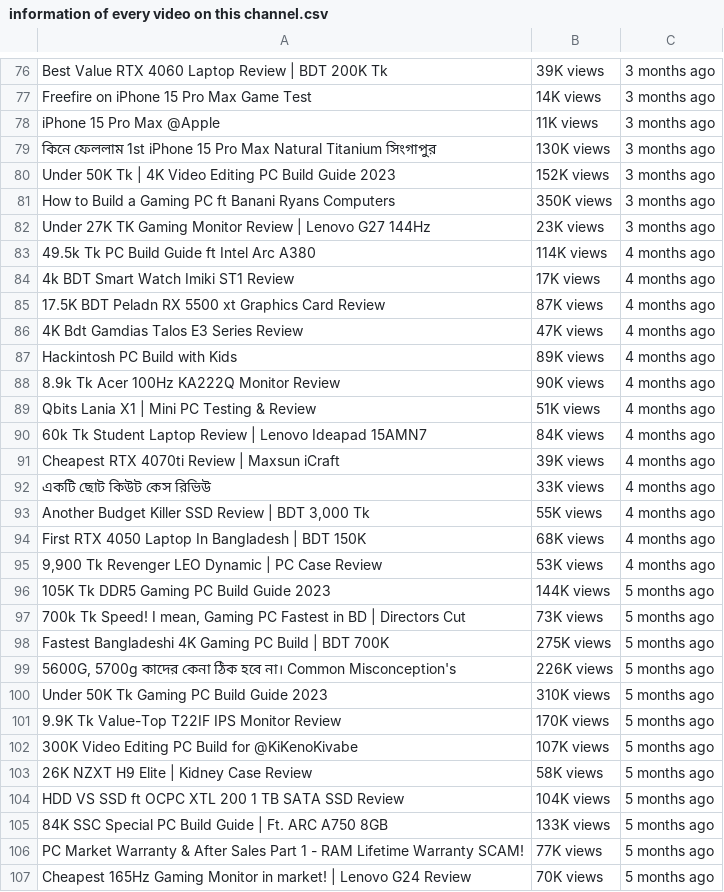
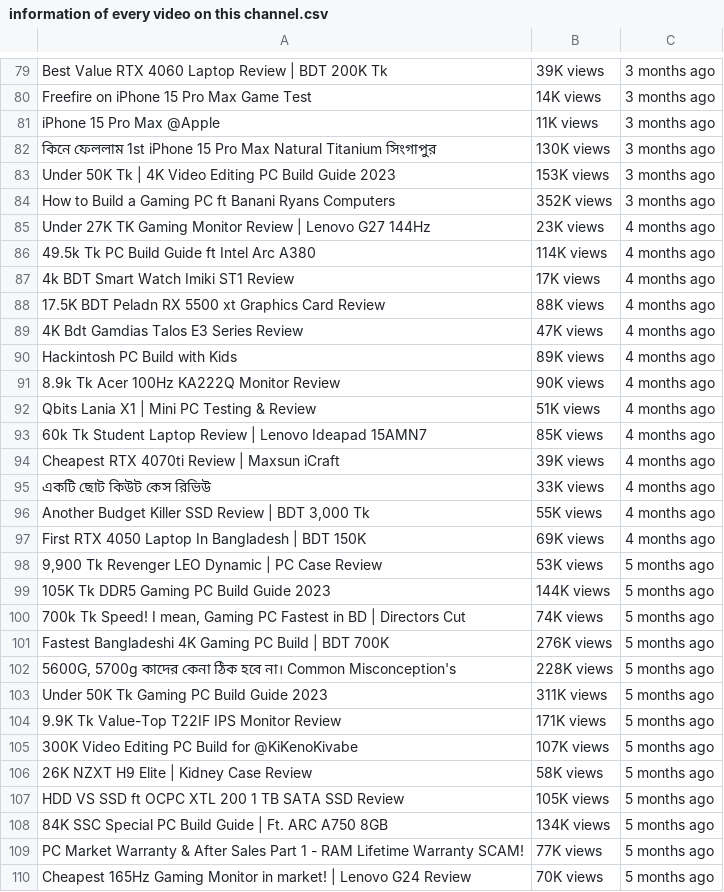
Before and after one commit to monimahmadh/YouTubeData-Collector, a CSV file: information of every video on this channel.csv, drawn as a sheet; only a part is shown, gaps mark what is left out; the diff covers the shown part only.

```diff
--- a/information of every video on this channel.csv
+++ b/information of every video on this channel.csv
@@ -79,8 +82,8 @@ iPhone 15 Pro Max @Apple,11K views,3 months ago
 কিনে ফেললাম 1st iPhone 15 Pro Max Natural Titanium সিংগাপুর,130K views,3 months ago
-Under 50K Tk | 4K Video Editing PC Build Guide 2023,152K views,3 months ago
-How to Build a Gaming PC ft Banani Ryans Computers,350K views,3 months ago
-Under 27K TK Gaming Monitor Review | Lenovo G27 144Hz,23K views,3 months ago
+Under 50K Tk | 4K Video Editing PC Build Guide 2023,153K views,3 months ago
+How to Build a Gaming PC ft Banani Ryans Computers,352K views,3 months ago
+Under 27K TK Gaming Monitor Review | Lenovo G27 144Hz,23K views,4 months ago
 49.5k Tk PC Build Guide ft Intel Arc A380,114K views,4 months ago
 4k BDT Smart Watch Imiki ST1 Review,17K views,4 months ago
-17.5K BDT Peladn RX 5500 xt Graphics Card Review,87K views,4 months ago
+17.5K BDT Peladn RX 5500 xt Graphics Card Review,88K views,4 months ago
 4K Bdt Gamdias Talos E3 Series Review,47K views,4 months ago
@@ -89,3 +92,3 @@ Hackintosh PC Build with Kids,89K views,4 months ago
 Qbits Lania X1 | Mini PC Testing & Review,51K views,4 months ago
-60k Tk Student Laptop Review | Lenovo Ideapad 15AMN7,84K views,4 months ago
+60k Tk Student Laptop Review | Lenovo Ideapad 15AMN7,85K views,4 months ago
 Cheapest RTX 4070ti Review | Maxsun iCraft,39K views,4 months ago
@@ -93,14 +96,14 @@ Cheapest RTX 4070ti Review | Maxsun iCraft,39K views,4 months ago
 "Another Budget Killer SSD Review | BDT 3,000 Tk",55K views,4 months ago
-First RTX 4050 Laptop In Bangladesh | BDT 150K,68K views,4 months ago
-"9,900 Tk Revenger LEO Dynamic | PC Case Review",53K views,4 months ago
+First RTX 4050 Laptop In Bangladesh | BDT 150K,69K views,4 months ago
+"9,900 Tk Revenger LEO Dynamic | PC Case Review",53K views,5 months ago
 105K Tk DDR5 Gaming PC Build Guide 2023,144K views,5 months ago
-"700k Tk Speed! I mean, Gaming PC Fastest in BD | Directors Cut",73K views,5 months ago
-Fastest Bangladeshi 4K Gaming PC Build | BDT 700K,275K views,5 months ago
-"5600G, 5700g কাদের কেনা ঠিক হবে না। Common Misconception's",226K views,5 months ago
-Under 50K Tk Gaming PC Build Guide 2023,310K views,5 months ago
-9.9K Tk Value-Top T22IF IPS Monitor Review,170K views,5 months ago
+"700k Tk Speed! I mean, Gaming PC Fastest in BD | Directors Cut",74K views,5 months ago
+Fastest Bangladeshi 4K Gaming PC Build | BDT 700K,276K views,5 months ago
+"5600G, 5700g কাদের কেনা ঠিক হবে না। Common Misconception's",228K views,5 months ago
+Under 50K Tk Gaming PC Build Guide 2023,311K views,5 months ago
+9.9K Tk Value-Top T22IF IPS Monitor Review,171K views,5 months ago
 300K Video Editing PC Build for @KiKenoKivabe,107K views,5 months ago
 26K NZXT H9 Elite | Kidney Case Review,58K views,5 months ago
-HDD VS SSD ft OCPC XTL 200 1 TB SATA SSD Review,104K views,5 months ago
-84K SSC Special PC Build Guide | Ft. ARC A750 8GB,133K views,5 months ago
+HDD VS SSD ft OCPC XTL 200 1 TB SATA SSD Review,105K views,5 months ago
+84K SSC Special PC Build Guide | Ft. ARC A750 8GB,134K views,5 months ago
 PC Market Warranty & After Sales Part 1 - RAM Lifetime Warranty  SCAM!,77K views,5 months ago
```
Also changed, not shown: 3 added rows and 97 edited cells elsewhere in this file, 3 other files.
